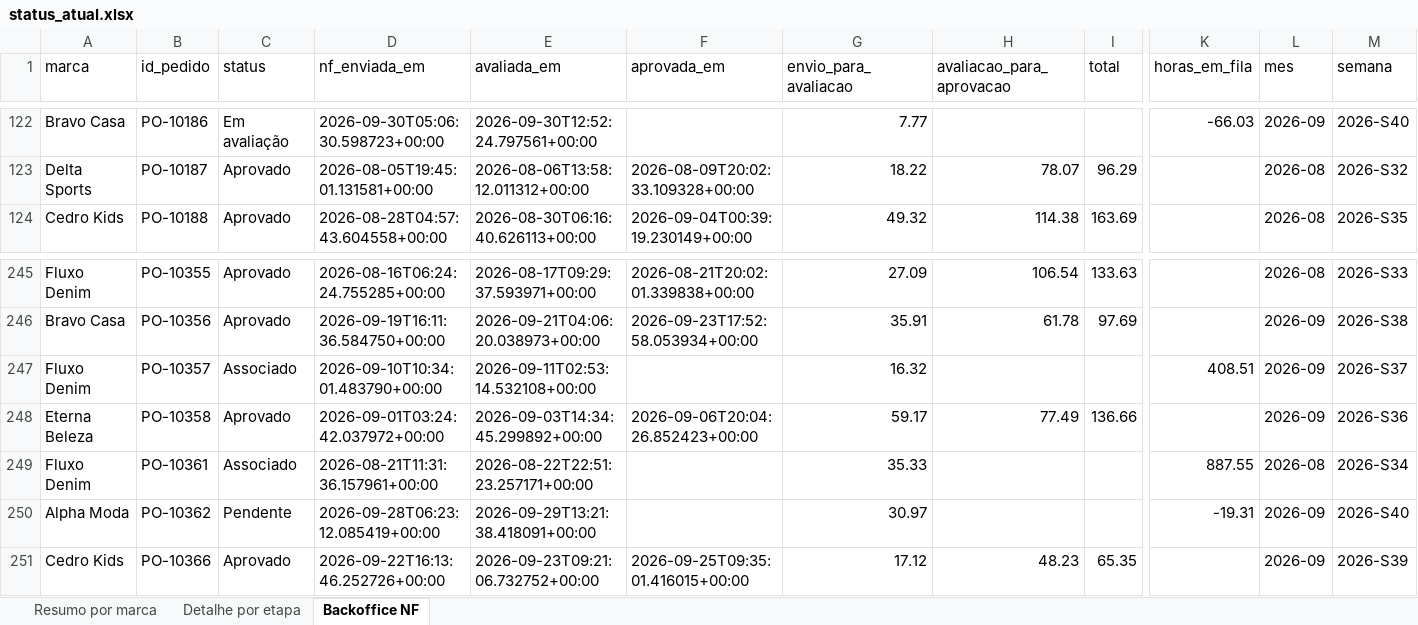
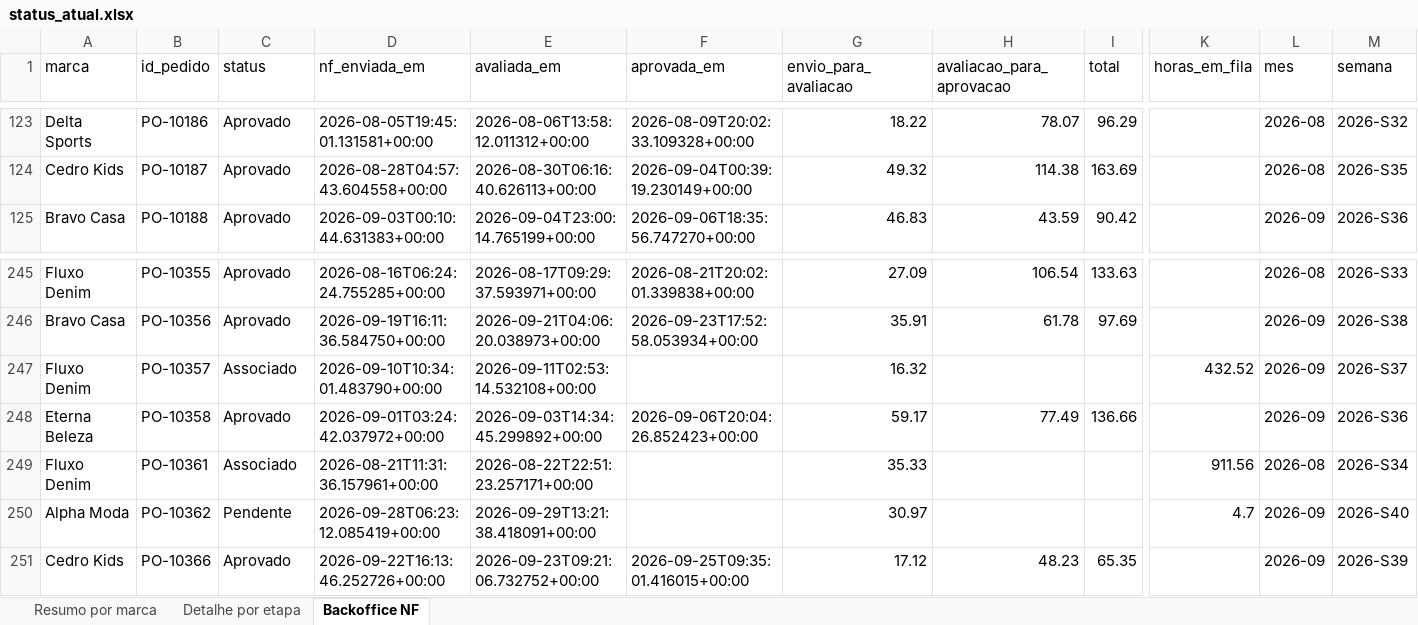
Before and after one commit to Jon108-alt/autonomia-marcas, an Excel workbook: dados/status_atual.xlsx, sheet Backoffice NF, drawn as a sheet; only a part is shown, gaps mark what is left out; values as stored, in another font and other column widths than the file's, no borders; addresses are those after the commit; the diff covers the shown part only; the diff names each change by its address in the sheet, - before the commit and + after, or states it on an @@ line.

```diff
--- a/dados/status_atual.xlsx (sheet Backoffice NF)
+++ b/dados/status_atual.xlsx (sheet Backoffice NF)
-A123 (marca): Bravo Casa
+A123 (marca): Delta Sports
-C123 (status): Em avaliação
+C123 (status): Aprovado
-D123 (nf_enviada_em): 2026-09-30T05:06:30.598723+00:00
+D123 (nf_enviada_em): 2026-08-05T19:45:01.131581+00:00
-E123 (avaliada_em): 2026-09-30T12:52:24.797561+00:00
+E123 (avaliada_em): 2026-08-06T13:58:12.011312+00:00
-F123 (aprovada_em): (empty)
+F123 (aprovada_em): 2026-08-09T20:02:33.109328+00:00
-G123 (envio_para_avaliacao): 7.77
+G123 (envio_para_avaliacao): 18.22
-H123 (avaliacao_para_aprovacao): (empty)
+H123 (avaliacao_para_aprovacao): 78.07
-I123 (total): (empty)
+I123 (total): 96.29
-K123 (horas_em_fila): -66.03
+K123 (horas_em_fila): (empty)
-L123 (mes): 2026-09
+L123 (mes): 2026-08
-M123 (semana): 2026-S40
+M123 (semana): 2026-S32
-A124 (marca): Delta Sports
+A124 (marca): Cedro Kids
-D124 (nf_enviada_em): 2026-08-05T19:45:01.131581+00:00
+D124 (nf_enviada_em): 2026-08-28T04:57:43.604558+00:00
-E124 (avaliada_em): 2026-08-06T13:58:12.011312+00:00
+E124 (avaliada_em): 2026-08-30T06:16:40.626113+00:00
-F124 (aprovada_em): 2026-08-09T20:02:33.109328+00:00
+F124 (aprovada_em): 2026-09-04T00:39:19.230149+00:00
-G124 (envio_para_avaliacao): 18.22
+G124 (envio_para_avaliacao): 49.32
-H124 (avaliacao_para_aprovacao): 78.07
+H124 (avaliacao_para_aprovacao): 114.38
-I124 (total): 96.29
+I124 (total): 163.69
-M124 (semana): 2026-S32
+M124 (semana): 2026-S35
-A125 (marca): Cedro Kids
+A125 (marca): Bravo Casa
-D125 (nf_enviada_em): 2026-08-28T04:57:43.604558+00:00
+D125 (nf_enviada_em): 2026-09-03T00:10:44.631383+00:00
-E125 (avaliada_em): 2026-08-30T06:16:40.626113+00:00
+E125 (avaliada_em): 2026-09-04T23:00:14.765199+00:00
-F125 (aprovada_em): 2026-09-04T00:39:19.230149+00:00
+F125 (aprovada_em): 2026-09-06T18:35:56.747270+00:00
-G125 (envio_para_avaliacao): 49.32
+G125 (envio_para_avaliacao): 46.83
-H125 (avaliacao_para_aprovacao): 114.38
+H125 (avaliacao_para_aprovacao): 43.59
-I125 (total): 163.69
+I125 (total): 90.42
-L125 (mes): 2026-08
+L125 (mes): 2026-09
-M125 (semana): 2026-S35
+M125 (semana): 2026-S36
-K247 (horas_em_fila): 408.51
+K247 (horas_em_fila): 432.52
-K249 (horas_em_fila): 887.55
+K249 (horas_em_fila): 911.56
-K250 (horas_em_fila): -19.31
+K250 (horas_em_fila): 4.7
```
Also changed, not shown: 25 added rows, 25 removed rows and 825 edited cells elsewhere in this sheet, sheet Detalhe por etapa, sheet Resumo por marca, 3 other files.
